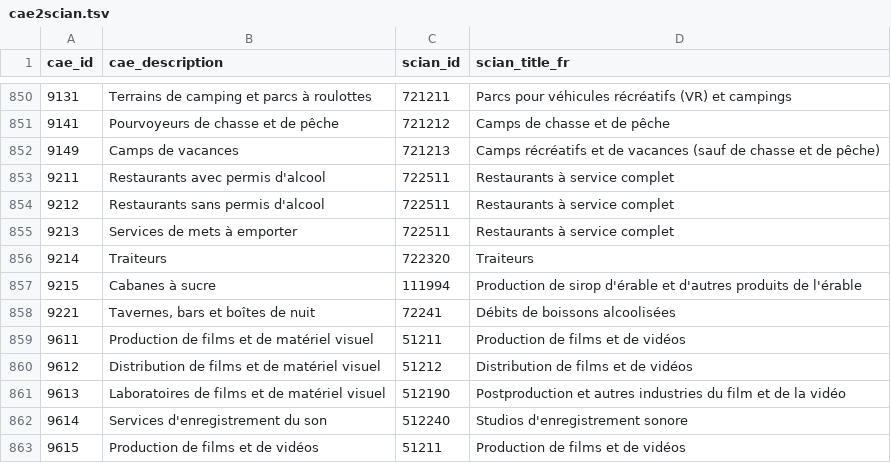
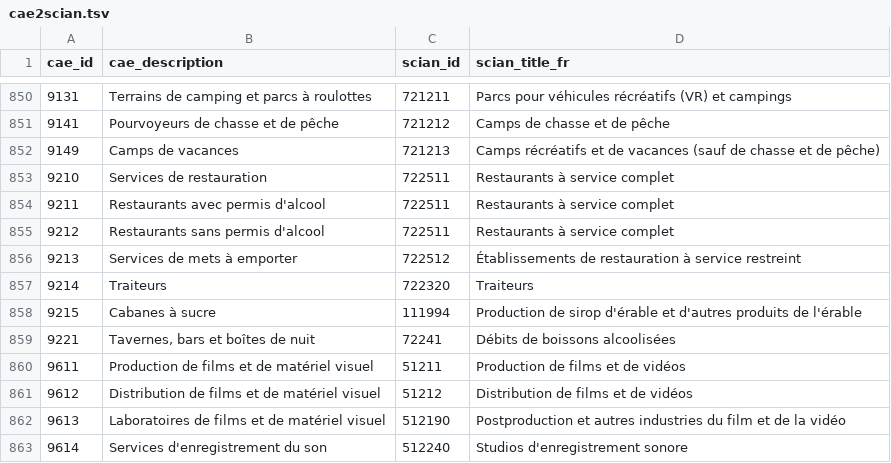
Before and after one commit to adventice/cae2scian, a TSV file: cae2scian/db/cae2scian.tsv, drawn as a sheet; only a part is shown, gaps mark what is left out; the shorter side is filled out with more unchanged rows.

Commit message:
add new CAE & fix

```diff
--- a/cae2scian/db/cae2scian.tsv
+++ b/cae2scian/db/cae2scian.tsv
@@ -852,5 +852,6 @@ cae_id	cae_description	scian_id	scian_title_fr
 9149	Camps de vacances	721213	Camps récréatifs et de vacances (sauf de chasse et de pêche)
+9210	Services de restauration	722511	Restaurants à service complet
 9211	Restaurants avec permis d'alcool	722511	Restaurants à service complet
 9212	Restaurants sans permis d'alcool	722511	Restaurants à service complet
-9213	Services de mets à emporter	722511	Restaurants à service complet
+9213	Services de mets à emporter	722512	Établissements de restauration à service restreint
 9214	Traiteurs	722320	Traiteurs
```
